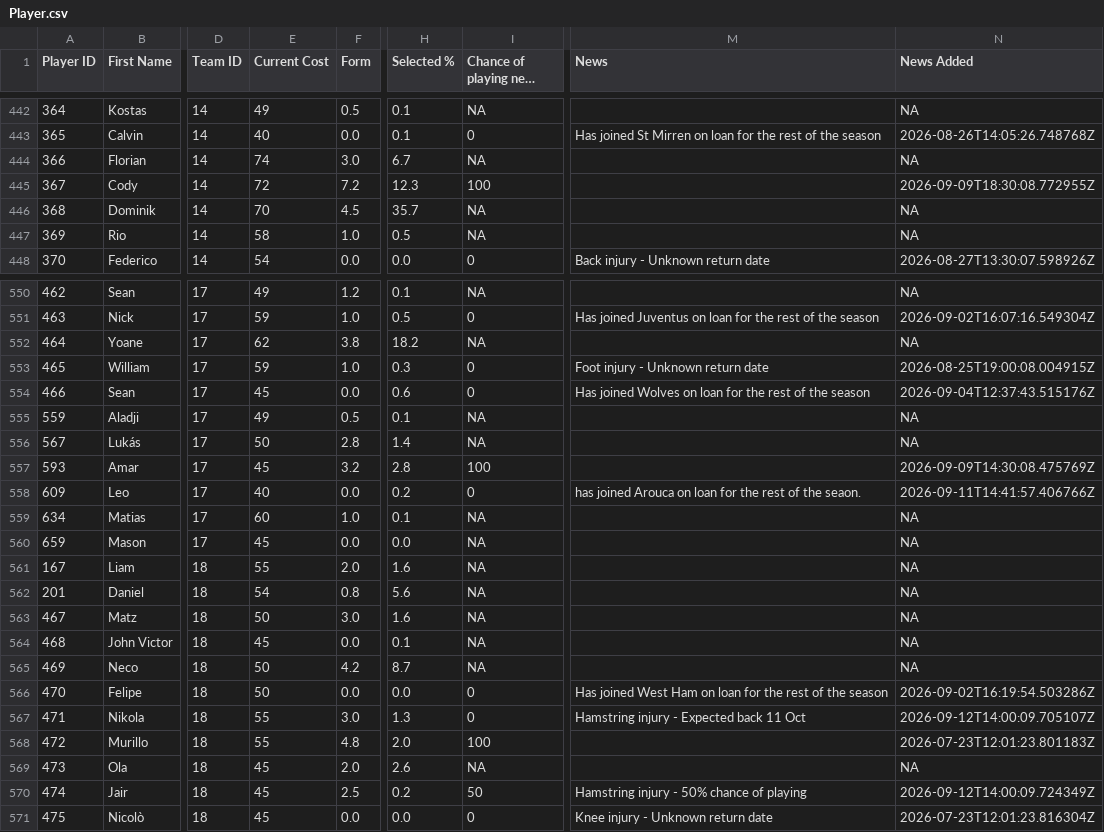
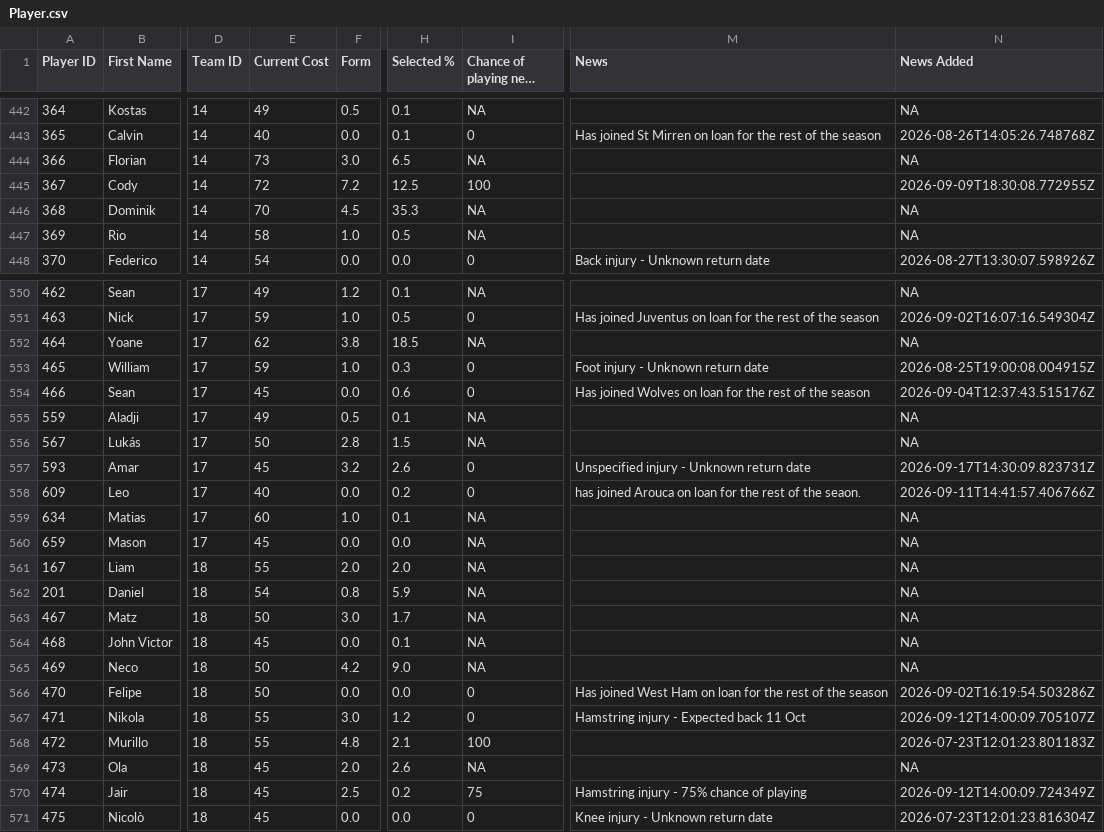
Before and after one commit to ARW4/FPL_Project, a CSV file: Player.csv, drawn as a sheet; only a part is shown, gaps mark what is left out; long unchanged cells end in …; the diff covers the shown part only; the diff names each change by its address in the sheet, - before the commit and + after, or states it on an @@ line.

```diff
--- a/Player.csv
+++ b/Player.csv
-E444 (Current Cost): 74
+E444 (Current Cost): 73
-H444 (Selected %): 6.7
+H444 (Selected %): 6.5
-H445 (Selected %): 12.3
+H445 (Selected %): 12.5
-H446 (Selected %): 35.7
+H446 (Selected %): 35.3
-H552 (Selected %): 18.2
+H552 (Selected %): 18.5
-H556 (Selected %): 1.4
+H556 (Selected %): 1.5
-H557 (Selected %): 2.8
+H557 (Selected %): 2.6
-I557 (Chance of playing next round): 100
+I557 (Chance of playing next round): 0
-M557 (News): (empty)
+M557 (News): Unspecified injury - Unknown return date
-N557 (News Added): 2026-09-09T14:30:08.475769Z
+N557 (News Added): 2026-09-17T14:30:09.823731Z
-H561 (Selected %): 1.6
+H561 (Selected %): 2.0
-H562 (Selected %): 5.6
+H562 (Selected %): 5.9
-H563 (Selected %): 1.6
+H563 (Selected %): 1.7
-H565 (Selected %): 8.7
+H565 (Selected %): 9.0
-H567 (Selected %): 1.3
+H567 (Selected %): 1.2
-H568 (Selected %): 2.0
+H568 (Selected %): 2.1
-I570 (Chance of playing next round): 50
+I570 (Chance of playing next round): 75
-M570 (News): Hamstring injury - 50% chance of playing
+M570 (News): Hamstring injury - 75% chance of playing
```
Also changed, not shown: 161 edited cells elsewhere in this file.
